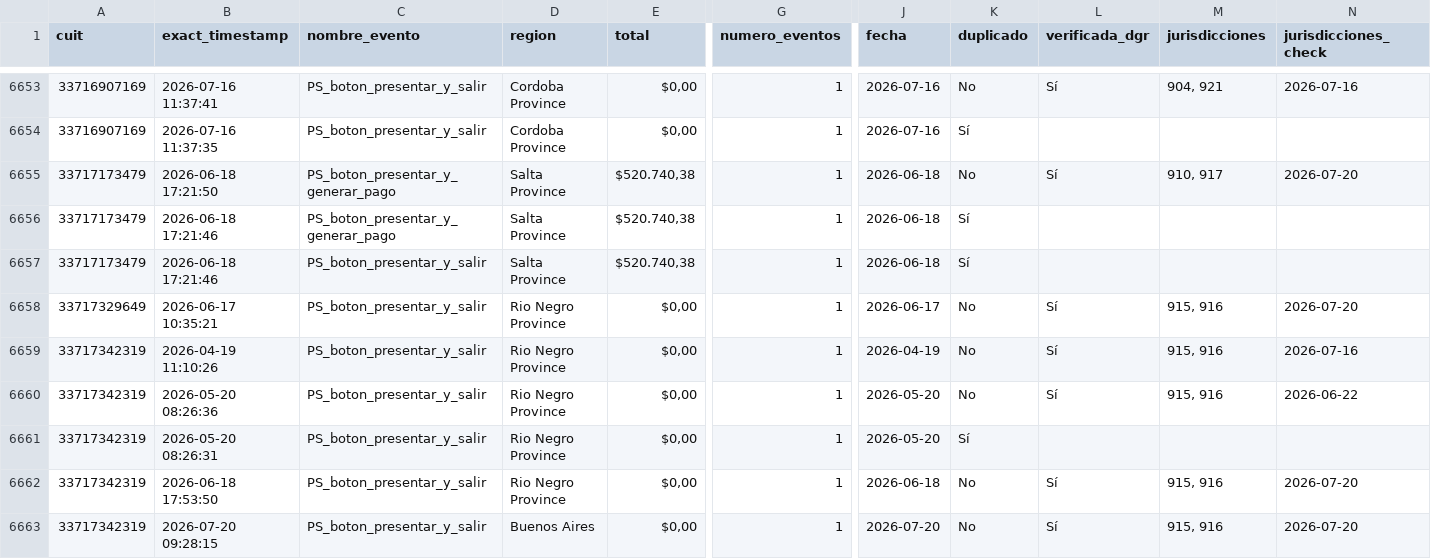
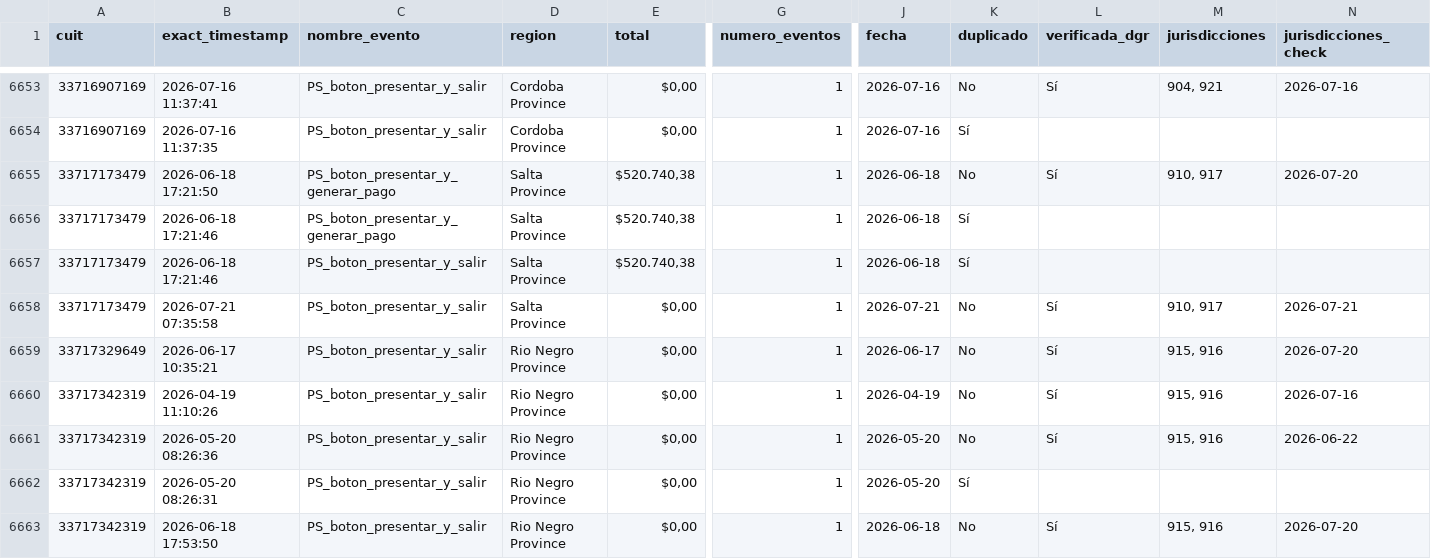
Before and after one commit to framirez-comarb/ps-verificacion-comarb, a CSV file: ps_verificacion.csv, drawn as a sheet; only a part is shown, gaps mark what is left out; the shorter side is filled out with more unchanged rows; rows hold the shown columns only; the diff names each change by its address in the sheet, - before the commit and + after, or states it on an @@ line.

```diff
--- a/ps_verificacion.csv
+++ b/ps_verificacion.csv
+row 6658: 33717173479 | 2026-07-21 07:35:58 | PS_boton_presentar_y_salir | Salta Province | $0,00 | 1 | 2026-07-21 | No | Sí | 910, 917 | 2026-07-21
```
Also changed, not shown: 3 other files.
